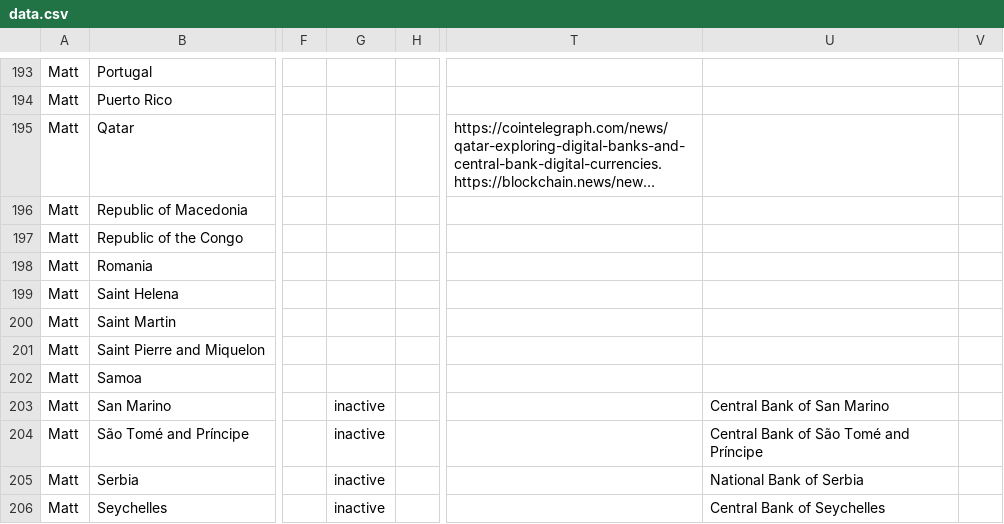
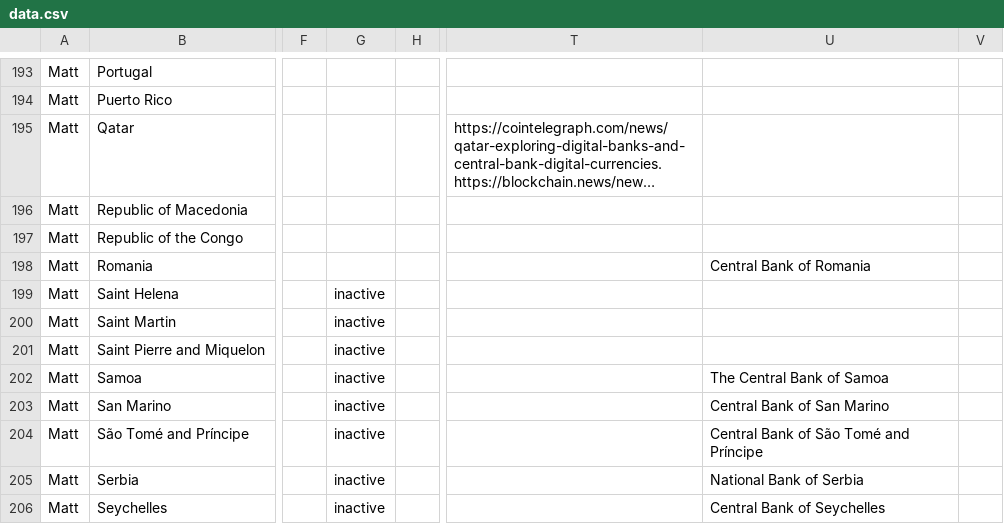
Before and after one commit to lorismat/cbdc-data-flow, a CSV file: data.csv, drawn as a sheet; only a part is shown, gaps mark what is left out; long unchanged cells end in …; the diff names each change by its address in the sheet, - before the commit and + after, or states it on an @@ line.

Commit message:
Flat: latest data (2022-04-07T16:29:41.380Z) {   "date": "2022-04-07T16:29:41.380Z",   "files": [     {       "name": "data.csv",       "deltaBytes": 83,       "source": "https://docs.google.com/spreadsheets/d/e/2PACX-1vQh27kpYjCRmNoWa4FEpWqLSxLLaqK_hlgqP6wGQLp8Pum7guAYS6i0qt6wIRAPvb5Up6-6wvmTN05s/pub?gid=0&single=true&output=csv"     }   ] }

```diff
--- a/data.csv
+++ b/data.csv
-U198: (empty)
+U198: Central Bank of Romania
-G199:G202: (empty)
+G199:G202: inactive
-U202: (empty)
+U202: The Central Bank of Samoa
```
